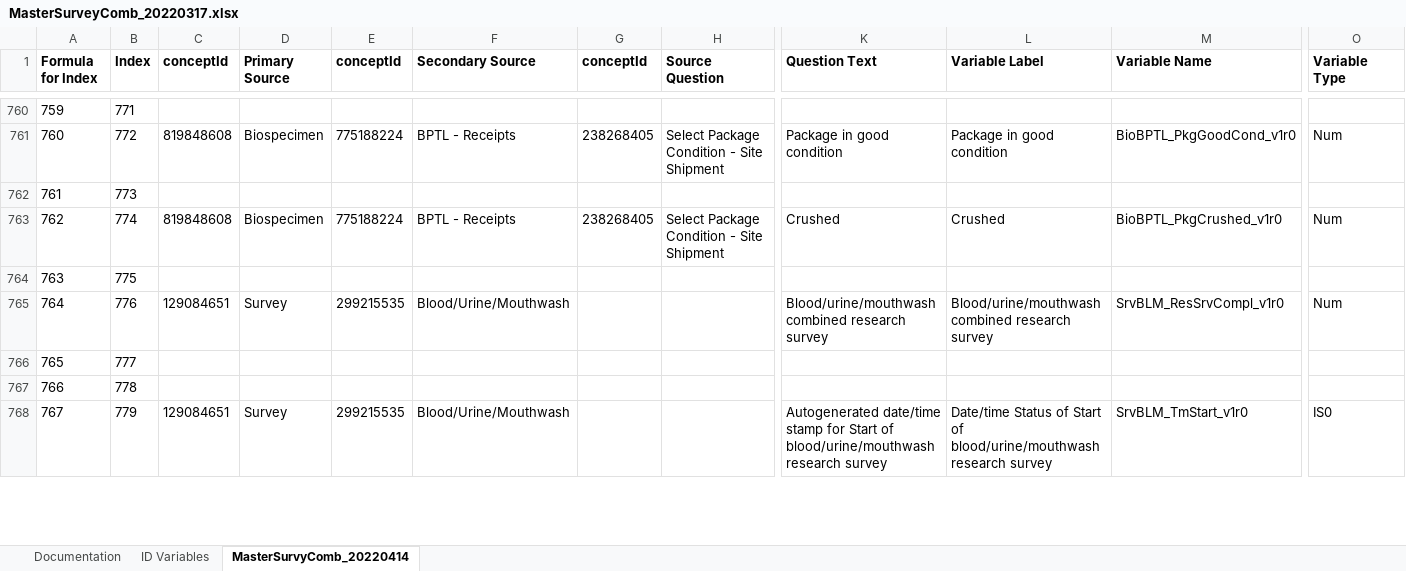
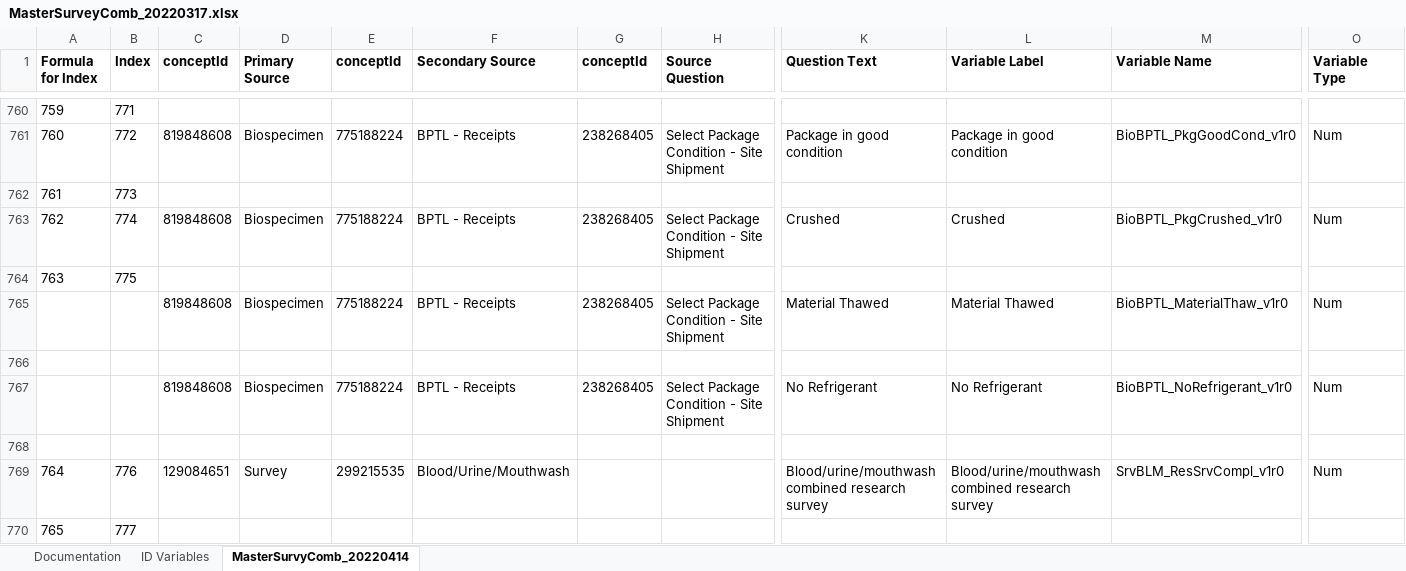
Before and after one commit to Analyticsphere/ConnectMasterAndSurveyCombinedDataDictionary, an Excel workbook: MasterSurveyComb_20220317.xlsx, sheet MasterSurvyComb_20220414, drawn as a sheet; only a part is shown, gaps mark what is left out; the shorter side is filled out with more unchanged rows; values as stored, in another font and other column widths than the file's, no borders; rows hold the shown columns only; the diff names each change by its address in the sheet, - before the commit and + after, or states it on an @@ line.

Commit message:
Add files via upload

```diff
--- a/MasterSurveyComb_20220317.xlsx (sheet MasterSurvyComb_20220414)
+++ b/MasterSurveyComb_20220317.xlsx (sheet MasterSurvyComb_20220414)
+row 765:  |  | 819848608 | Biospecimen | 775188224 | BPTL - Receipts | 238268405 | Select Package Condition - Site Shipment | Material Thawed | Material Thawed | BioBPTL_MaterialThaw_v1r0 | Num
+row 766: (empty)
+row 767:  |  | 819848608 | Biospecimen | 775188224 | BPTL - Receipts | 238268405 | Select Package Condition - Site Shipment | No Refrigerant | No Refrigerant | BioBPTL_NoRefrigerant_v1r0 | Num
+row 768: (empty)
```
Also changed, not shown: sheet Documentation, formulas that keep their value.
